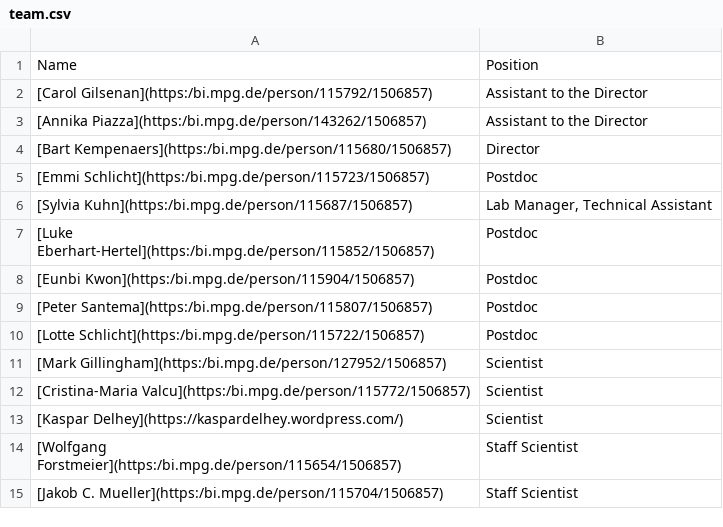
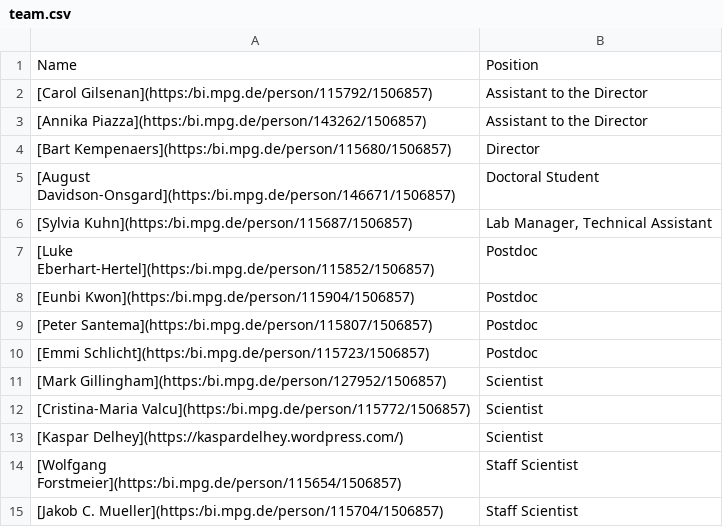
Before and after one commit to mpio-be/ornithology.bi.mpg.de, a CSV file: CONTENT/data/team.csv, drawn as a sheet; only a part is shown.

Commit message:
Update team.csv

```diff
--- a/CONTENT/data/team.csv
+++ b/CONTENT/data/team.csv
@@ -4,3 +4,3 @@ Name,Position
 [Bart Kempenaers](https:/bi.mpg.de/person/115680/1506857),Director
-[Emmi Schlicht](https:/bi.mpg.de/person/115723/1506857),Postdoc
+[August Davidson-Onsgard](https:/bi.mpg.de/person/146671/1506857),Doctoral Student
 [Sylvia Kuhn](https:/bi.mpg.de/person/115687/1506857),"Lab Manager, Technical Assistant"
@@ -9,3 +9,3 @@ Name,Position
 [Peter Santema](https:/bi.mpg.de/person/115807/1506857),Postdoc
-[Lotte Schlicht](https:/bi.mpg.de/person/115722/1506857),Postdoc
+[Emmi Schlicht](https:/bi.mpg.de/person/115723/1506857),Postdoc
 [Mark Gillingham](https:/bi.mpg.de/person/127952/1506857),Scientist
```
